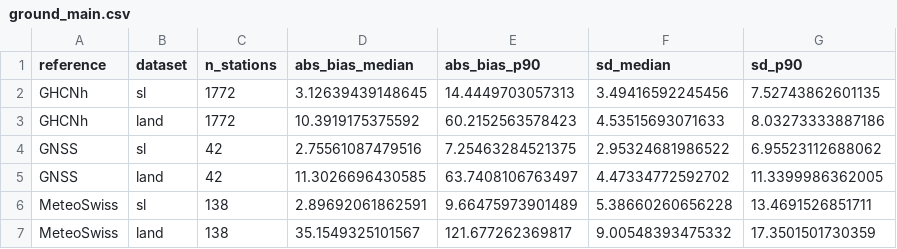
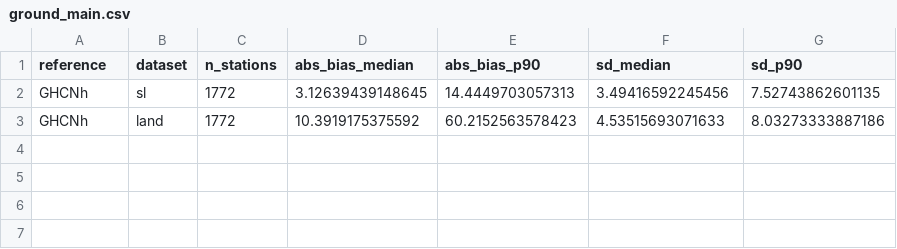
Before and after one commit to GeoPressure/altitude-validation, a CSV file: output/tables/ground_main.csv, drawn as a sheet.

```diff
--- a/output/tables/ground_main.csv
+++ b/output/tables/ground_main.csv
@@ -3,5 +3 @@ GHCNh,sl,1772,3.12639439148645,14.4449703057313,3.49416592245456,7.5274386260113
 GHCNh,land,1772,10.3919175375592,60.2152563578423,4.53515693071633,8.03273333887186
-GNSS,sl,42,2.75561087479516,7.25463284521375,2.95324681986522,6.95523112688062
-GNSS,land,42,11.3026696430585,63.7408106763497,4.47334772592702,11.3399986362005
-MeteoSwiss,sl,138,2.89692061862591,9.66475973901489,5.38660260656228,13.4691526851711
-MeteoSwiss,land,138,35.1549325101567,121.677262369817,9.00548393475332,17.3501501730359
```
Also changed, not shown: output/tables/paper_ground.csv, 37 other files.
